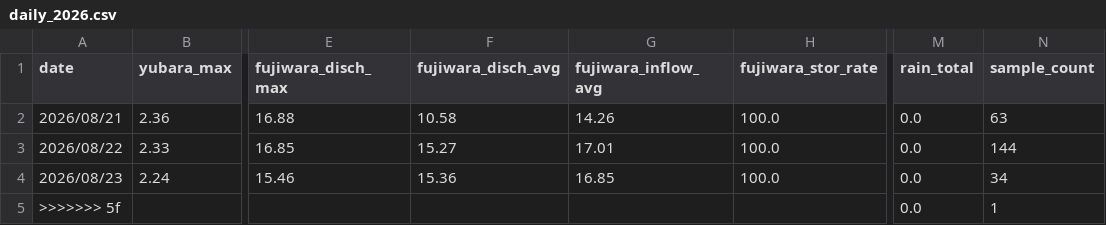
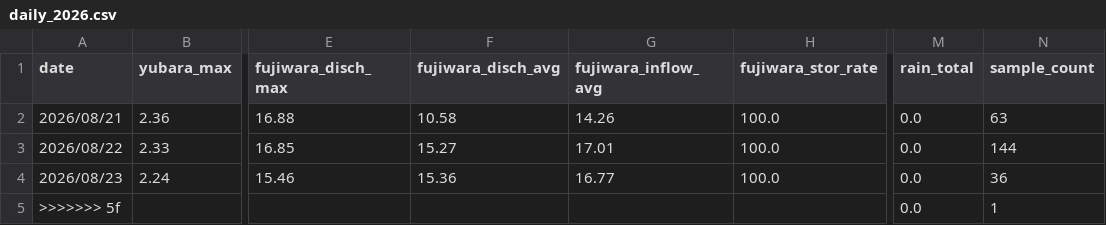
Before and after one commit to tetsucanyons-cell/tone-river-water, a CSV file: data/history/daily_2026.csv, drawn as a sheet; only a part is shown, gaps mark what is left out; the diff names each change by its address in the sheet, - before the commit and + after, or states it on an @@ line.

```diff
--- a/data/history/daily_2026.csv
+++ b/data/history/daily_2026.csv
-G4 (fujiwara_inflow_avg): 16.85
+G4 (fujiwara_inflow_avg): 16.77
-N4 (sample_count): 34
+N4 (sample_count): 36
```
Also changed, not shown: data/history/2026-08.csv, public/data/history/2026-08.csv, 5 other files.
